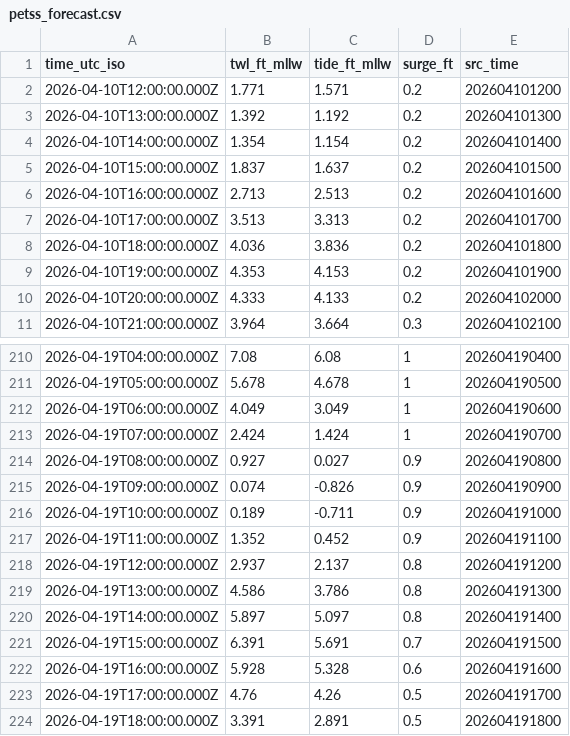
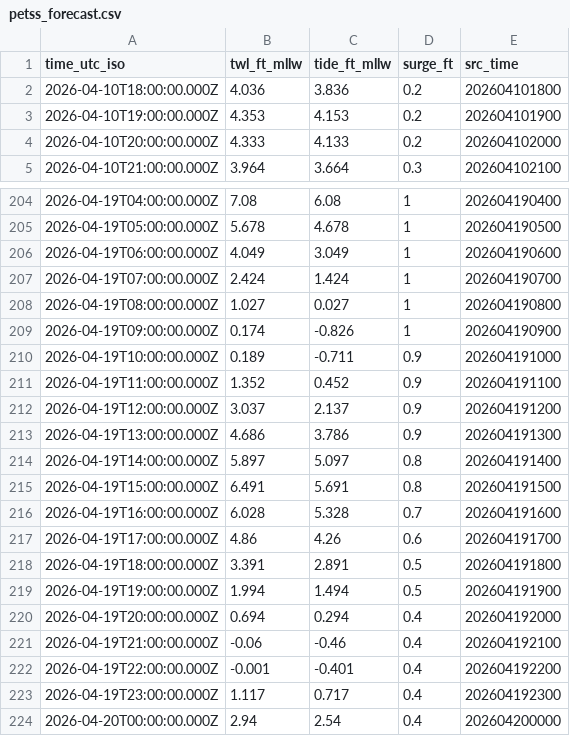
Before and after one commit to hondrospj/SouthDennis, a CSV file: data/petss_forecast.csv, drawn as a sheet; only a part is shown, gaps mark what is left out; the diff covers the shown part only.

```diff
--- a/data/petss_forecast.csv
+++ b/data/petss_forecast.csv
@@ -1,8 +1,2 @@
 time_utc_iso,twl_ft_mllw,tide_ft_mllw,surge_ft,src_time
-2026-04-10T12:00:00.000Z,1.771,1.571,0.2,202604101200
-2026-04-10T13:00:00.000Z,1.392,1.192,0.2,202604101300
-2026-04-10T14:00:00.000Z,1.354,1.154,0.2,202604101400
-2026-04-10T15:00:00.000Z,1.837,1.637,0.2,202604101500
-2026-04-10T16:00:00.000Z,2.713,2.513,0.2,202604101600
-2026-04-10T17:00:00.000Z,3.513,3.313,0.2,202604101700
 2026-04-10T18:00:00.000Z,4.036,3.836,0.2,202604101800
@@ -213,12 +207,18 @@ time_utc_iso,twl_ft_mllw,tide_ft_mllw,surge_ft,src_time
 2026-04-19T07:00:00.000Z,2.424,1.424,1,202604190700
-2026-04-19T08:00:00.000Z,0.927,0.027,0.9,202604190800
-2026-04-19T09:00:00.000Z,0.074,-0.826,0.9,202604190900
+2026-04-19T08:00:00.000Z,1.027,0.027,1,202604190800
+2026-04-19T09:00:00.000Z,0.174,-0.826,1,202604190900
 2026-04-19T10:00:00.000Z,0.189,-0.711,0.9,202604191000
 2026-04-19T11:00:00.000Z,1.352,0.452,0.9,202604191100
-2026-04-19T12:00:00.000Z,2.937,2.137,0.8,202604191200
-2026-04-19T13:00:00.000Z,4.586,3.786,0.8,202604191300
+2026-04-19T12:00:00.000Z,3.037,2.137,0.9,202604191200
+2026-04-19T13:00:00.000Z,4.686,3.786,0.9,202604191300
 2026-04-19T14:00:00.000Z,5.897,5.097,0.8,202604191400
-2026-04-19T15:00:00.000Z,6.391,5.691,0.7,202604191500
-2026-04-19T16:00:00.000Z,5.928,5.328,0.6,202604191600
-2026-04-19T17:00:00.000Z,4.76,4.26,0.5,202604191700
+2026-04-19T15:00:00.000Z,6.491,5.691,0.8,202604191500
+2026-04-19T16:00:00.000Z,6.028,5.328,0.7,202604191600
+2026-04-19T17:00:00.000Z,4.86,4.26,0.6,202604191700
 2026-04-19T18:00:00.000Z,3.391,2.891,0.5,202604191800
+2026-04-19T19:00:00.000Z,1.994,1.494,0.5,202604191900
+2026-04-19T20:00:00.000Z,0.694,0.294,0.4,202604192000
+2026-04-19T21:00:00.000Z,-0.06,-0.46,0.4,202604192100
+2026-04-19T22:00:00.000Z,-0.001,-0.401,0.4,202604192200
+2026-04-19T23:00:00.000Z,1.117,0.717,0.4,202604192300
+2026-04-20T00:00:00.000Z,2.94,2.54,0.4,202604200000
```
Also changed, not shown: 20 edited cells elsewhere in this file, 3 other files.
